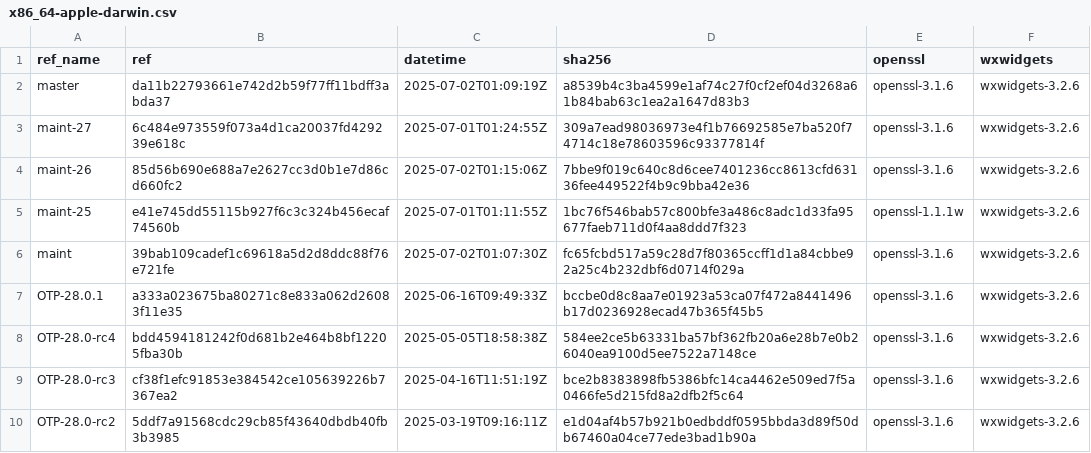
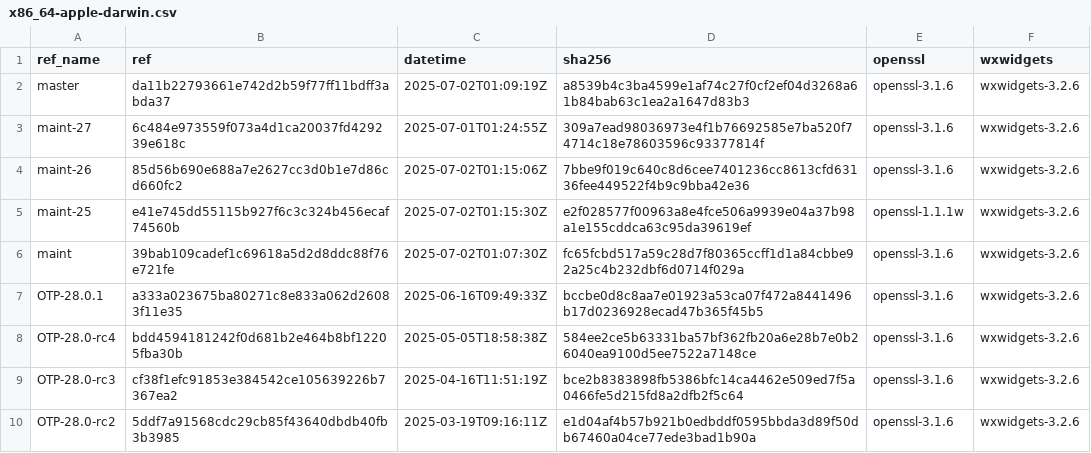
Before and after one commit to paulo-ferraz-oliveira/otp_builds, a CSV file: builds/x86_64-apple-darwin.csv, drawn as a sheet; only a part is shown.

```diff
--- a/builds/x86_64-apple-darwin.csv
+++ b/builds/x86_64-apple-darwin.csv
@@ -4,3 +4,3 @@ maint-27,6c484e973559f073a4d1ca20037fd429239e618c,2025-07-01T01:24:55Z,309a7ead9
 maint-26,85d56b690e688a7e2627cc3d0b1e7d86cd660fc2,2025-07-02T01:15:06Z,7bbe9f019c640c8d6cee7401236cc8613cfd63136fee449522f4b9c9bba42e36,openssl-3.1.6,wxwidgets-3.2.6
-maint-25,e41e745dd55115b927f6c3c324b456ecaf74560b,2025-07-01T01:11:55Z,1bc76f546bab57c800bfe3a486c8adc1d33fa95677faeb711d0f4aa8ddd7f323,openssl-1.1.1w,wxwidgets-3.2.6
+maint-25,e41e745dd55115b927f6c3c324b456ecaf74560b,2025-07-02T01:15:30Z,e2f028577f00963a8e4fce506a9939e04a37b98a1e155cddca63c95da39619ef,openssl-1.1.1w,wxwidgets-3.2.6
 maint,39bab109cadef1c69618a5d2d8ddc88f76e721fe,2025-07-02T01:07:30Z,fc65fcbd517a59c28d7f80365ccff1d1a84cbbe92a25c4b232dbf6d0714f029a,openssl-3.1.6,wxwidgets-3.2.6
```
